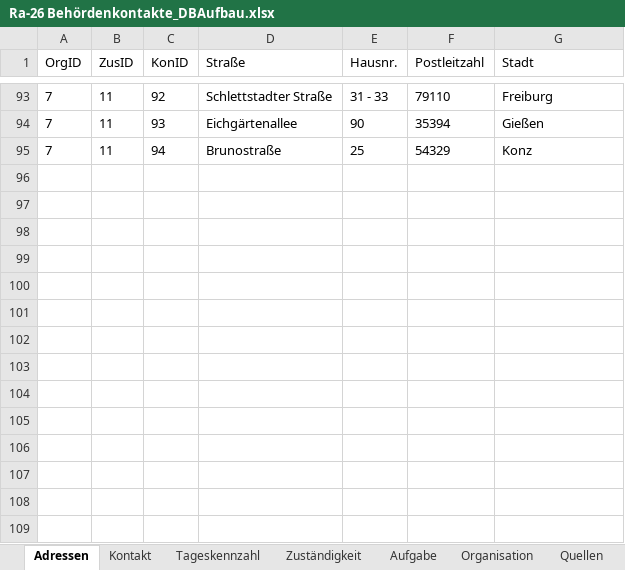
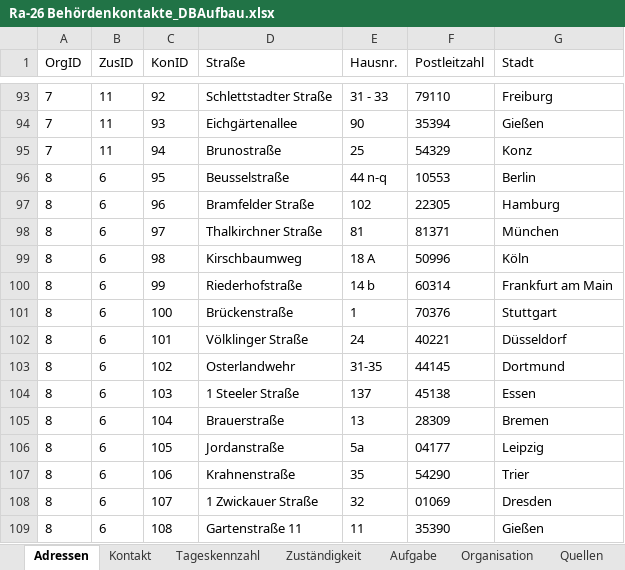
Before and after one commit to RefugeesWelcomeApp/ApplicationDevelopment, an Excel workbook: Solution_Design/Story Board/Storys/RA-26 Behördenkontakte/Ra-26 Behördenkontakte_DBAufbau.xlsx, sheet Adressen, drawn as a sheet; only a part is shown, gaps mark what is left out; values as stored, in another font and other column widths than the file's, no borders; the diff covers the shown part only; the diff names each change by its address in the sheet, - before the commit and + after, or states it on an @@ line.

```diff
--- a/Solution_Design/Story Board/Storys/RA-26 Behördenkontakte/Ra-26 Behördenkontakte_DBAufbau.xlsx (sheet Adressen)
+++ b/Solution_Design/Story Board/Storys/RA-26 Behördenkontakte/Ra-26 Behördenkontakte_DBAufbau.xlsx (sheet Adressen)
+row 96: 8 | 6 | 95 | Beusselstraße | 44 n-q | 10553 | Berlin
+row 97: 8 | 6 | 96 | Bramfelder Straße | 102 | 22305 | Hamburg
+row 98: 8 | 6 | 97 | Thalkirchner Straße | 81 | 81371 | München
+row 99: 8 | 6 | 98 | Kirschbaumweg | 18 A | 50996 | Köln
+row 100: 8 | 6 | 99 | Riederhofstraße | 14 b | 60314 | Frankfurt am Main
+row 101: 8 | 6 | 100 | Brückenstraße | 1 | 70376 | Stuttgart
+row 102: 8 | 6 | 101 | Völklinger Straße | 24 | 40221 | Düsseldorf
+row 103: 8 | 6 | 102 | Osterlandwehr | 31-35 | 44145 | Dortmund
+row 104: 8 | 6 | 103 | 1 Steeler Straße | 137 | 45138 | Essen
+row 105: 8 | 6 | 104 | Brauerstraße | 13 | 28309 | Bremen
+row 106: 8 | 6 | 105 | Jordanstraße | 5a | 04177 | Leipzig
+row 107: 8 | 6 | 106 | Krahnenstraße | 35 | 54290 | Trier
+row 108: 8 | 6 | 107 | 1 Zwickauer Straße | 32 | 01069 | Dresden
+row 109: 8 | 6 | 108 | Gartenstraße 11 | 11 | 35390 | Gießen
```
Also changed, not shown: 63 edited cells elsewhere in this sheet, sheet Kontakt, sheet Tageskennzahl.
